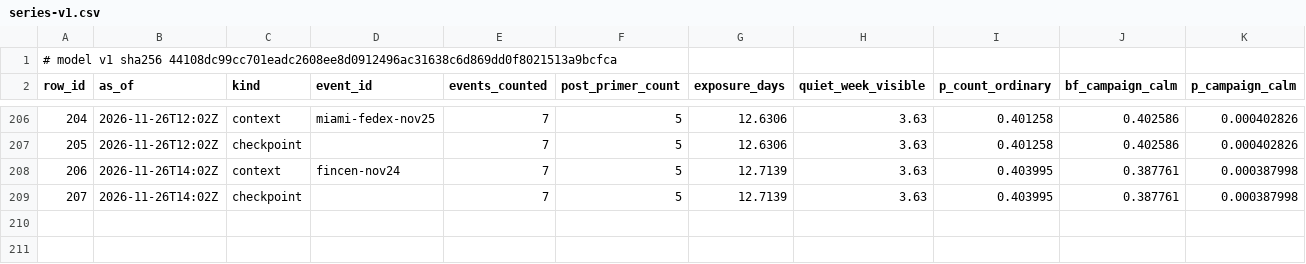
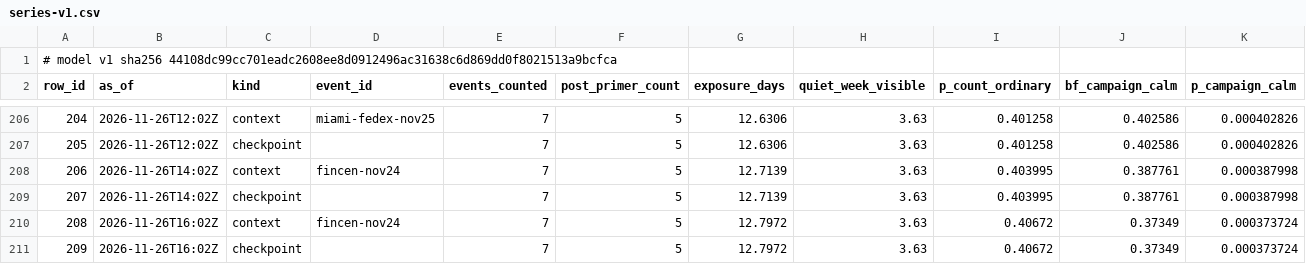
Before and after one commit to shumow/fridaythe13th-cyberattack-or-clusterfuck, a CSV file: output/series-v1.csv, drawn as a sheet; only a part is shown, gaps mark what is left out; rows hold the shown columns only; the diff names each change by its address in the sheet, - before the commit and + after, or states it on an @@ line.

```diff
--- a/output/series-v1.csv
+++ b/output/series-v1.csv
+row 210: 208 | 2026-11-26T16:02Z | context | fincen-nov24 | 7 | 5 | 12.7972 | 3.63 | 0.40672 | 0.37349 | 0.000373724
+row 211: 209 | 2026-11-26T16:02Z | checkpoint |  | 7 | 5 | 12.7972 | 3.63 | 0.40672 | 0.37349 | 0.000373724
```
Also changed, not shown: log/log.csv, output/events-v1.csv, 3 other files.
